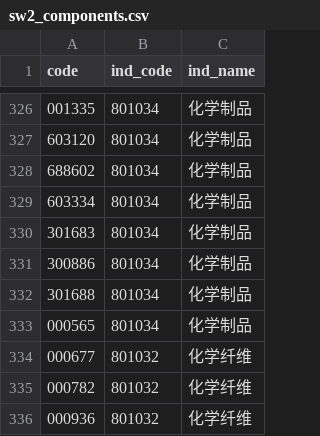
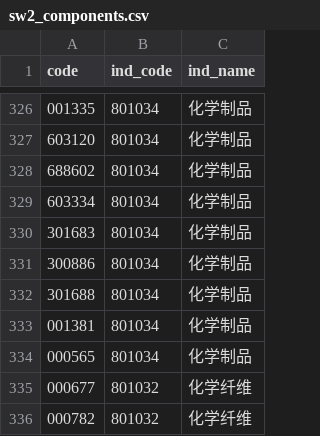
Before and after one commit to haiNono/market-dashboard, a CSV file: data/sw2_components.csv, drawn as a sheet; only a part is shown, gaps mark what is left out; the shorter side is filled out with more unchanged rows.

```diff
--- a/data/sw2_components.csv
+++ b/data/sw2_components.csv
@@ -332,2 +332,3 @@
 301688,801034,化学制品
+001381,801034,化学制品
 000565,801034,化学制品
```
Also changed, not shown: data/option_pcr.csv, data/sector_云服务器.csv, 12 other files.
